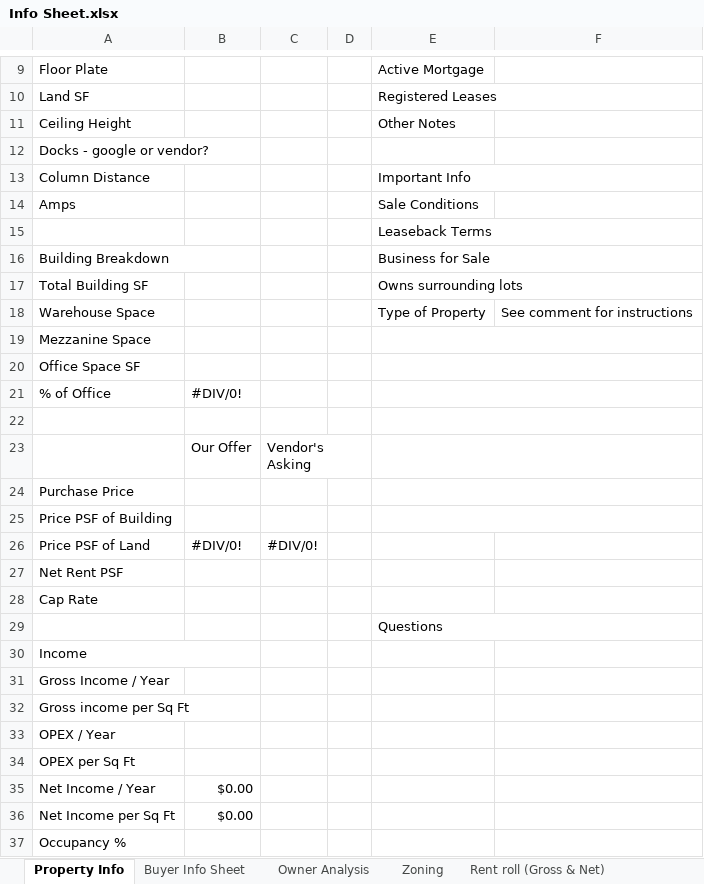
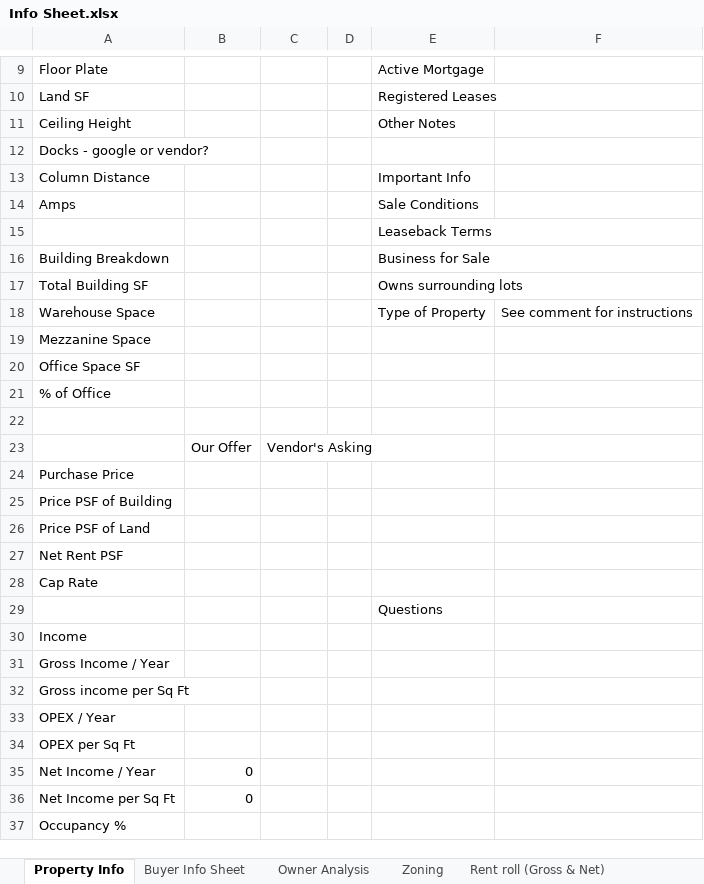
Before and after one commit to fred10865/property-info-sheets, an Excel workbook: Info Sheet.xlsx, sheet Property Info, drawn as a sheet; only a part is shown, gaps mark what is left out; values as stored, in another font and other column widths than the file's, no cell formats; the diff covers the shown part only; the diff names each change by its address in the sheet, - before the commit and + after, or states it on an @@ line.

```diff
--- a/Info Sheet.xlsx (sheet Property Info)
+++ b/Info Sheet.xlsx (sheet Property Info)
-E13:F13 merged
-A16:B16 merged
-E19:F19 merged
-E20:F20 merged
-B21: #DIV/0!
+B21: (empty)
-E21:F21 merged
-E22:F22 merged
-E23:F23 merged
-E24:F24 merged
-E25:F25 merged
-B26: #DIV/0!
+B26: (empty)
-C26: #DIV/0!
+C26: (empty)
-E29:F29 merged
-A30:B30 merged
-B35:B36: $0.00
+B35:B36: 0
```
Also changed, not shown: 2 edited cells and merged cells elsewhere in this sheet, sheet Rent roll (Gross & Net), sheet Rent roll (Net Only), sheet Buyer Info Sheet, cell formats, charts or pictures, 7 other files.
